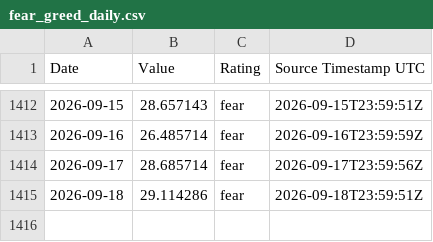
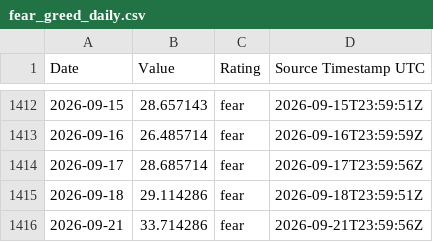
Before and after one commit to george962/FearGreedIndex, a CSV file: data/fear_greed_daily.csv, drawn as a sheet; only a part is shown, gaps mark what is left out.

```diff
--- a/data/fear_greed_daily.csv
+++ b/data/fear_greed_daily.csv
@@ -1415 +1415,2 @@ Date,Value,Rating,Source Timestamp UTC
 2026-09-18,29.114286,fear,2026-09-18T23:59:51Z
+2026-09-21,33.714286,fear,2026-09-21T23:59:56Z
```
